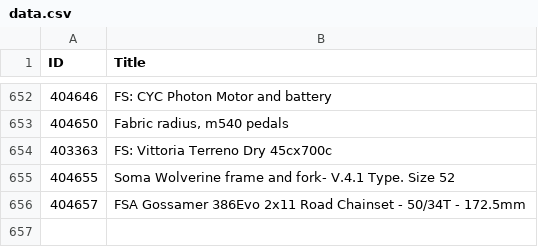
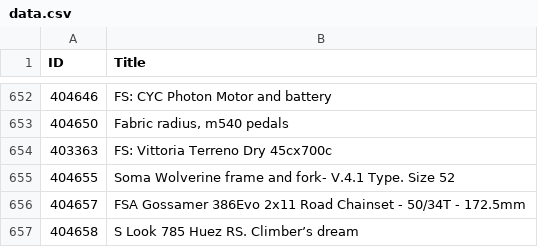
Before and after one commit to 12v/lfgss, a CSV file: data.csv, drawn as a sheet; only a part is shown, gaps mark what is left out.

```diff
--- a/data.csv
+++ b/data.csv
@@ -656 +656,2 @@ ID,Title
 404657,FSA Gossamer 386Evo 2x11 Road Chainset - 50/34T - 172.5mm
+404658,S Look 785 Huez RS. Climber’s dream
```
